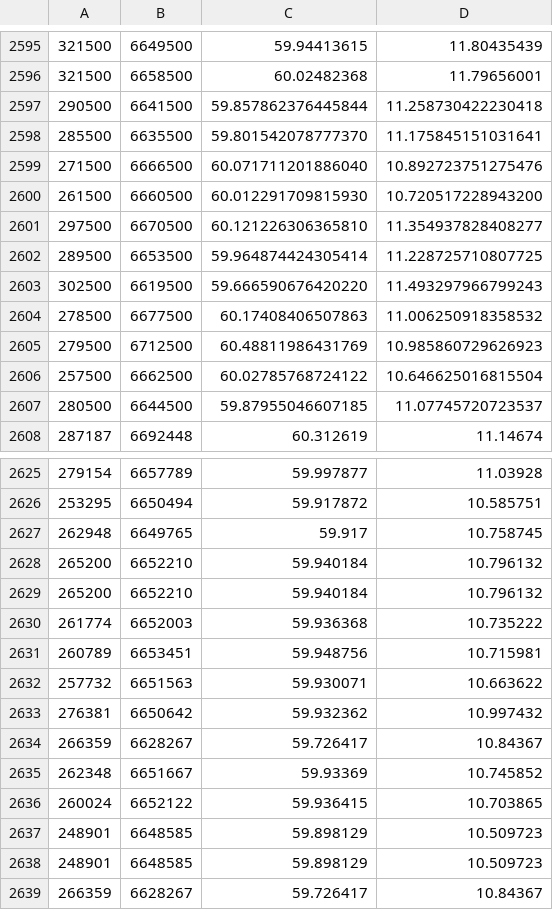
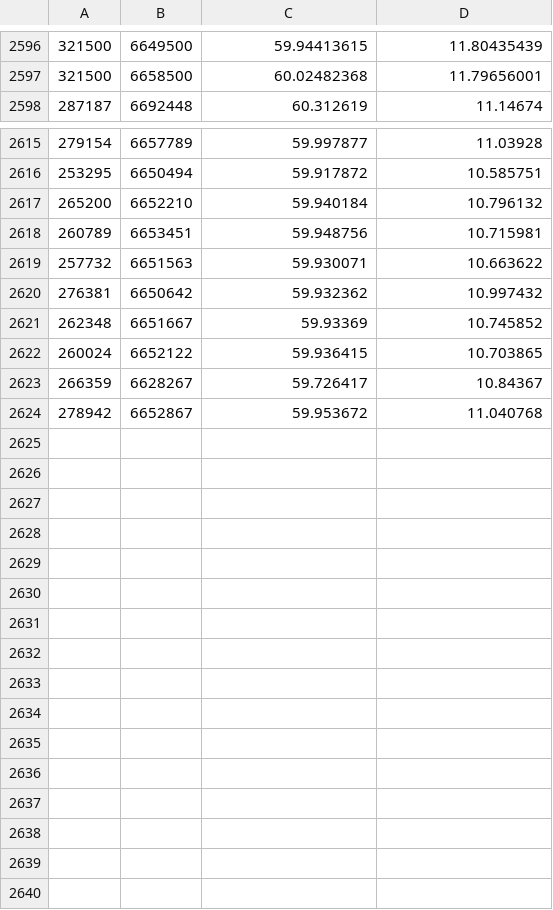
Before and after one commit to erikmoh/ambulance-optimization, a CSV file: src/main/resources/data/grid_coordinates.csv, drawn as a sheet; only a part is shown, gaps mark what is left out; the shorter side is filled out with more unchanged rows; removed rows and columns are numbered as before the commit, all else as after; the diff covers the shown part only; the diff names each change by its address in the sheet, - before the commit and + after, or states it on an @@ line.

Commit message:
removed duplicate grids

```diff
--- a/src/main/resources/data/grid_coordinates.csv
+++ b/src/main/resources/data/grid_coordinates.csv
-row 2597: 290500 | 6641500 | 59.857862376445844 | 11.258730422230418
-row 2598: 285500 | 6635500 | 59.801542078777370 | 11.175845151031641
-row 2599: 271500 | 6666500 | 60.071711201886040 | 10.892723751275476
-row 2600: 261500 | 6660500 | 60.012291709815930 | 10.720517228943200
-row 2601: 297500 | 6670500 | 60.121226306365810 | 11.354937828408277
-row 2602: 289500 | 6653500 | 59.964874424305414 | 11.228725710807725
-row 2603: 302500 | 6619500 | 59.666590676420220 | 11.493297966799243
-row 2604: 278500 | 6677500 | 60.17408406507863 | 11.006250918358532
-row 2605: 279500 | 6712500 | 60.48811986431769 | 10.985860729626923
-row 2606: 257500 | 6662500 | 60.02785768724122 | 10.646625016815504
-row 2607: 280500 | 6644500 | 59.87955046607185 | 11.07745720723537
-row 2627: 262948 | 6649765 | 59.917 | 10.758745
-row 2629: 265200 | 6652210 | 59.940184 | 10.796132
-row 2630: 261774 | 6652003 | 59.936368 | 10.735222
-row 2634: 266359 | 6628267 | 59.726417 | 10.84367
-row 2637: 248901 | 6648585 | 59.898129 | 10.509723
-row 2638: 248901 | 6648585 | 59.898129 | 10.509723
```
Also changed, not shown: 1 added row elsewhere in this file.
